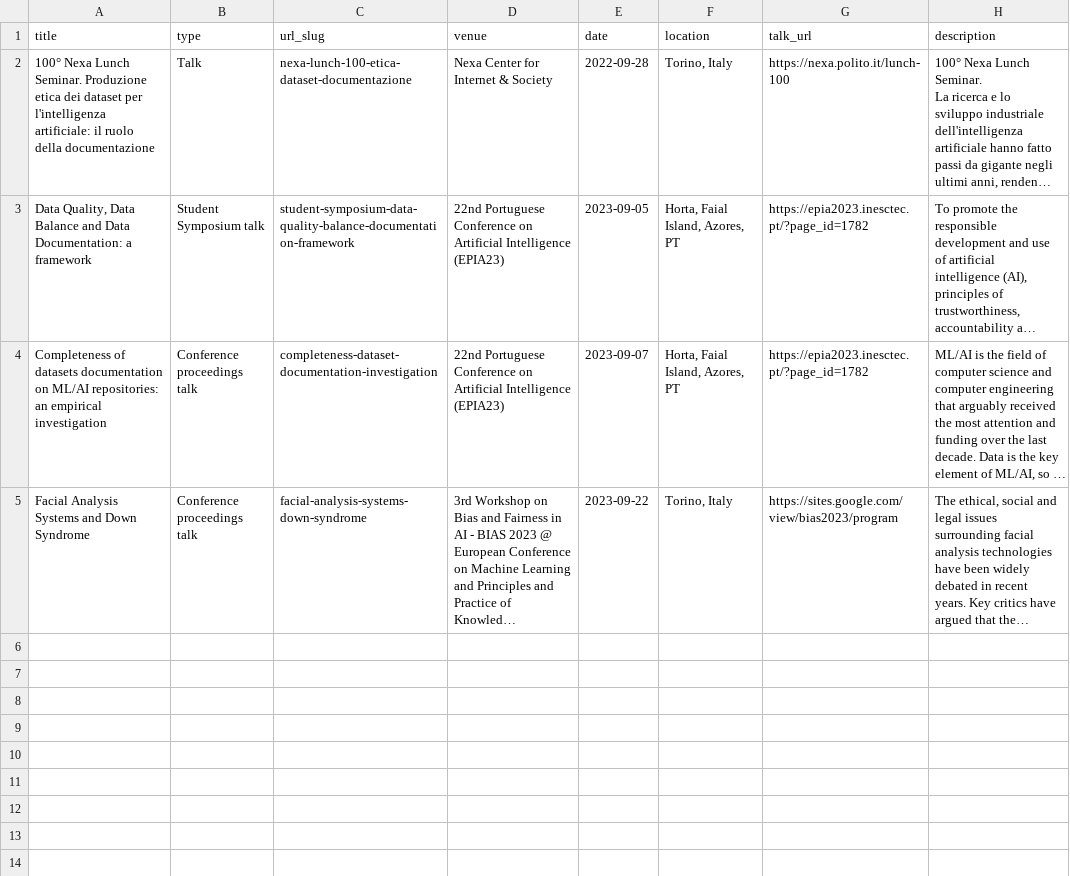
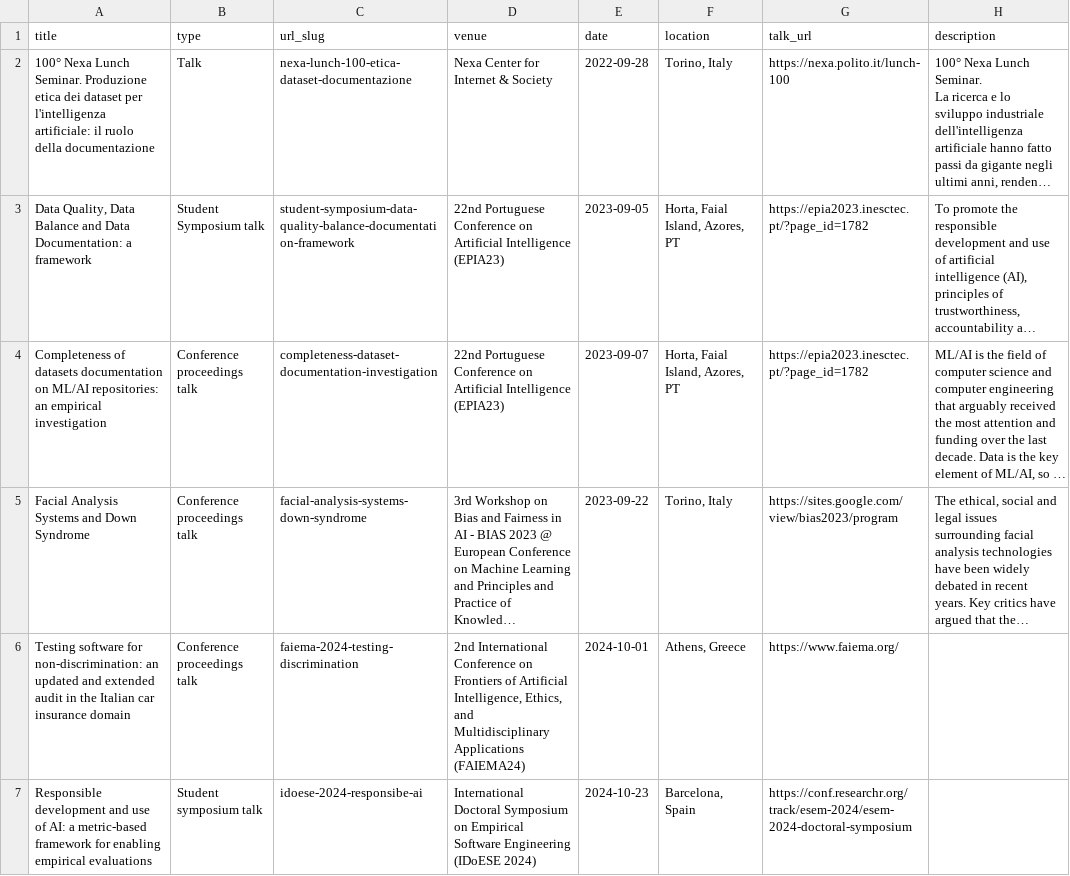
Before and after one commit to RondinaMR/rondinamr.github.io, a CSV file: sources/talks.csv, drawn as a sheet; long unchanged cells end in …; the diff names each change by its address in the sheet, - before the commit and + after, or states it on an @@ line.

Commit message:
talks update

```diff
--- a/sources/talks.csv
+++ b/sources/talks.csv
+row 6: Testing software for non-discrimination: an updated and extended audit in the Italian car insurance domain | Conference proceedings talk | faiema-2024-testing-discrimination | 2nd International Conference on Frontiers of Artificial Intelligence, Ethics, and Multidisciplinary Applications (FAIEMA24) | 2024-10-01 | Athens, Greece | https://www.faiema.org/
+row 7: Responsible development and use of AI: a metric-based framework for enabling empirical evaluations | Student symposium talk | idoese-2024-responsibe-ai | International Doctoral Symposium on Empirical Software Engineering (IDoESE 2024) | 2024-10-23 | Barcelona, Spain | https://conf.researchr.org/track/esem-2024/esem-2024-doctoral-symposium
```
Also changed, not shown: 2 other files.
